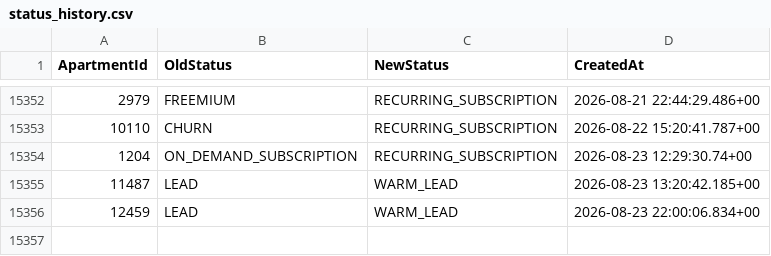
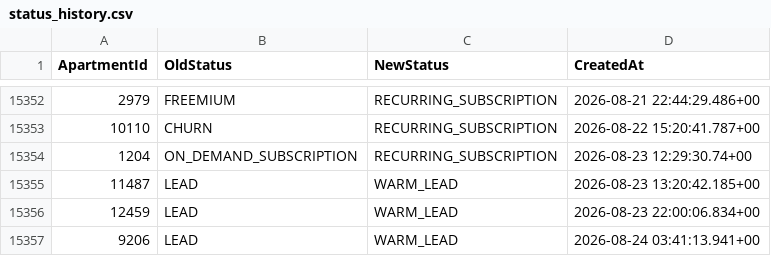
Before and after one commit to AryanGupta-Faireez/demand-dashboard, a CSV file: data/status_history.csv, drawn as a sheet; only a part is shown, gaps mark what is left out; the diff names each change by its address in the sheet, - before the commit and + after, or states it on an @@ line.

```diff
--- a/data/status_history.csv
+++ b/data/status_history.csv
+row 15357: 9206 | LEAD | WARM_LEAD | 2026-08-24 03:41:13.941+00
```
Also changed, not shown: data/apartments.csv, data/registration_requests.csv, 1 other file.
